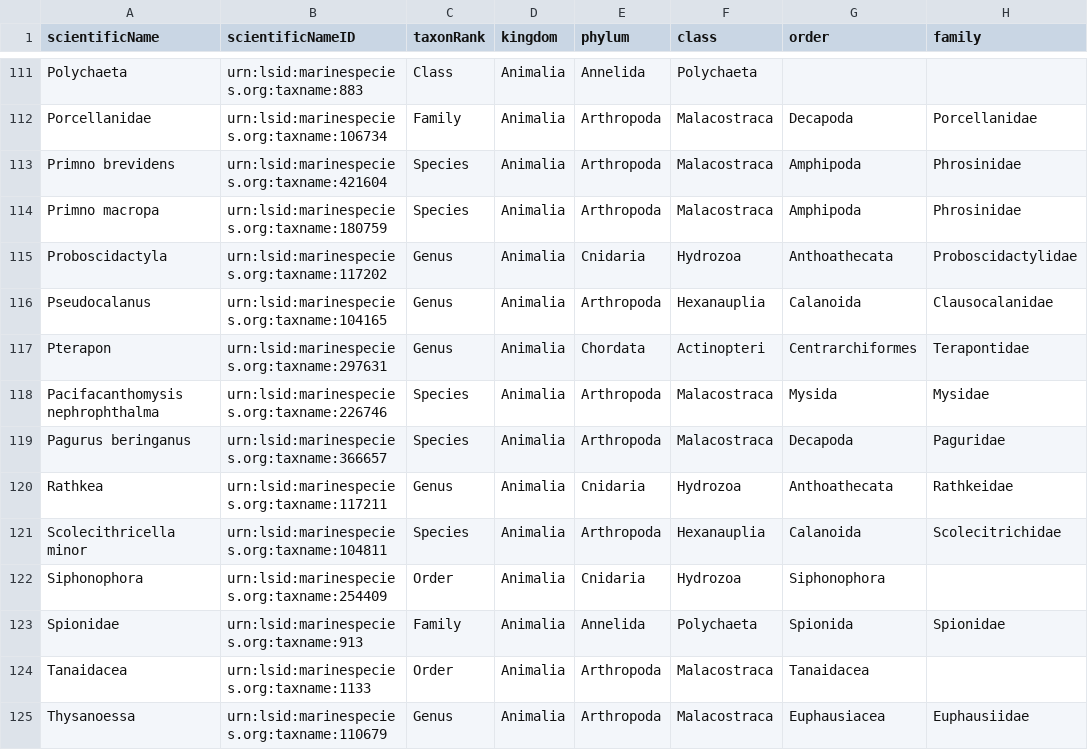
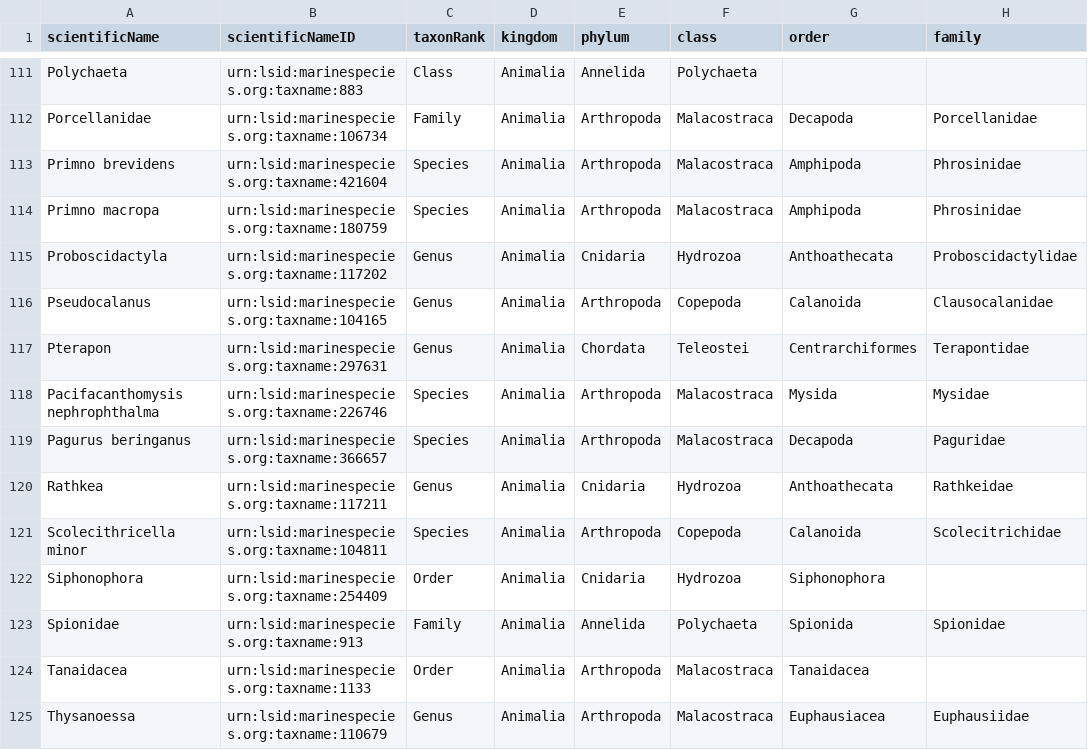
Before and after one commit to nanoos-pnw/obis-keisterhczoop, a CSV file: intermediate_DwC_taxonomy.csv, drawn as a sheet; only a part is shown, gaps mark what is left out; the diff covers the shown part only; the diff names each change by its address in the sheet, - before the commit and + after, or states it on an @@ line.

```diff
--- a/intermediate_DwC_taxonomy.csv
+++ b/intermediate_DwC_taxonomy.csv
-F116 (class): Hexanauplia
+F116 (class): Copepoda
-F117 (class): Actinopteri
+F117 (class): Teleostei
-F121 (class): Hexanauplia
+F121 (class): Copepoda
```
Also changed, not shown: 41 edited cells elsewhere in this file, aligned_csvs/DwC_event.csv, intermediate_DwC_occurrence_life_history_stage.csv, 2 other files.
